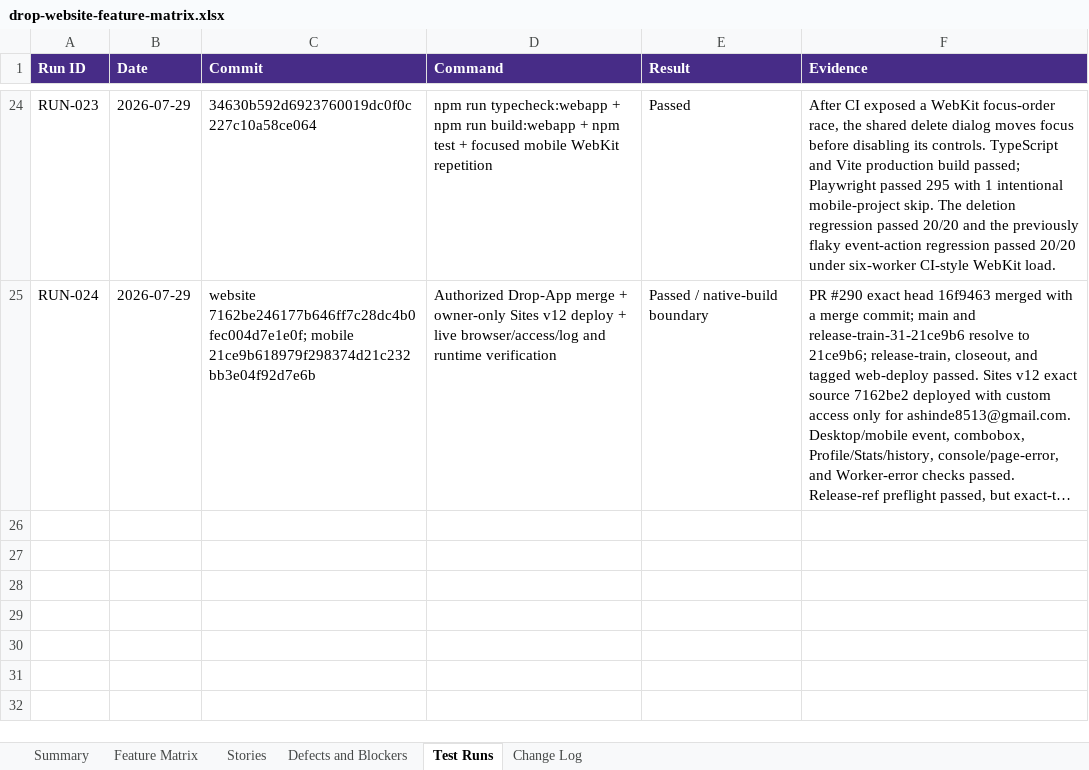
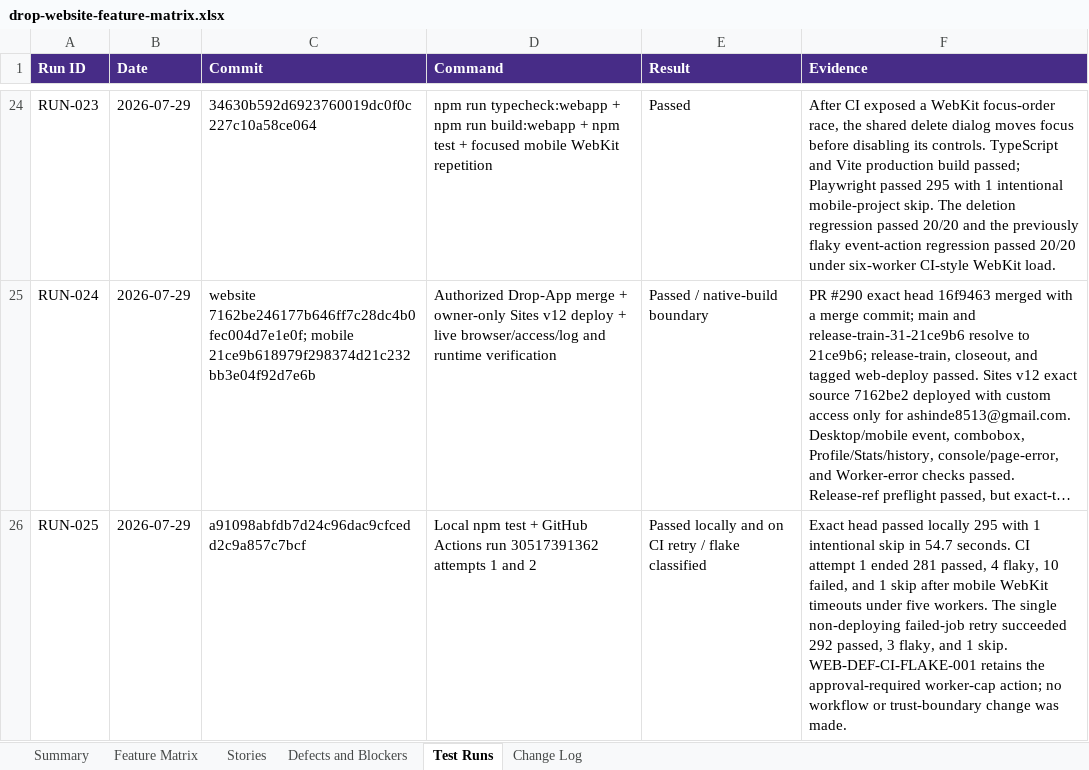
Before and after one commit to ashinde8513/drop-site, an Excel workbook: docs/qa/drop-website-feature-matrix.xlsx, sheet Test Runs, drawn as a sheet; only a part is shown, gaps mark what is left out; long unchanged cells end in …; values as stored, in another font and other column widths than the file's, no borders; the diff names each change by its address in the sheet, - before the commit and + after, or states it on an @@ line.

Commit message:
docs(qa): classify CI flake and stabilize workbook

```diff
--- a/docs/qa/drop-website-feature-matrix.xlsx (sheet Test Runs)
+++ b/docs/qa/drop-website-feature-matrix.xlsx (sheet Test Runs)
+row 26: RUN-025 | 2026-07-29 | a91098abfdb7d24c96dac9cfcedd2c9a857c7bcf | Local npm test + GitHub Actions run 30517391362 attempts 1 and 2 | Passed locally and on CI retry / flake classified | Exact head passed locally 295 with 1 intentional skip in 54.7 seconds. CI attempt 1 ended 281 passed, 4 flaky, 10 failed, and 1 skip after mobile WebKit timeouts under five workers. The single non-deploying failed-job retry succeeded 292 passed, 3 flaky, and 1 skip. WEB-DEF-CI-FLAKE-001 retains the approval-required worker-cap action; no workflow or trust-boundary change was made.
```
Also changed, not shown: sheet Defects and Blockers, sheet Feature Matrix, sheet Change Log, sheet Summary, 5 other files.
